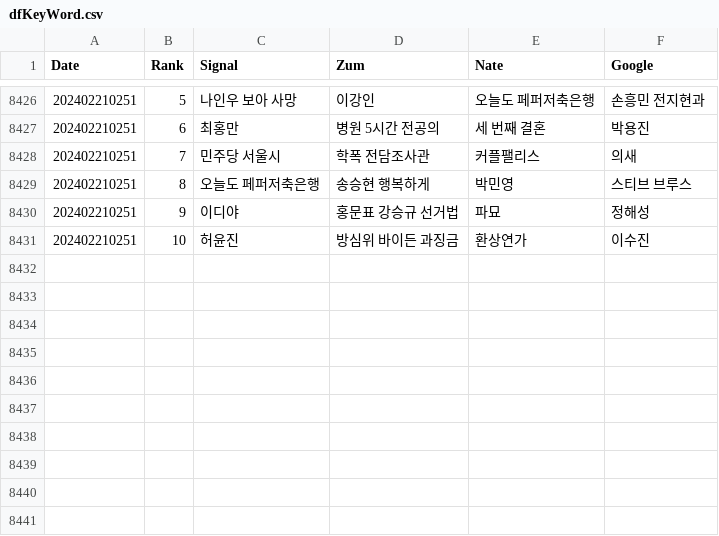
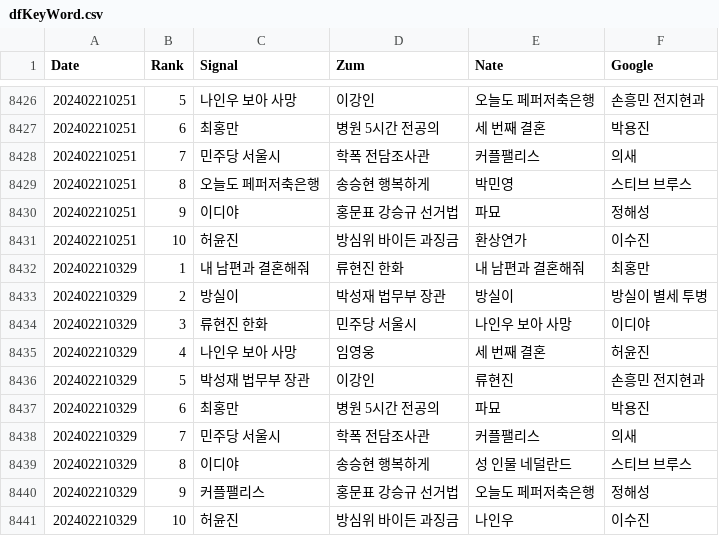
Before and after one commit to TrackerIssues/0301_TeleCollectData, a CSV file: dfKeyWord.csv, drawn as a sheet; only a part is shown, gaps mark what is left out; the diff names each change by its address in the sheet, - before the commit and + after, or states it on an @@ line.

Commit message:
Auto - Update data!

```diff
--- a/dfKeyWord.csv
+++ b/dfKeyWord.csv
+row 8432: 202402210329 | 1 | 내 남편과 결혼해줘 | 류현진 한화 | 내 남편과 결혼해줘 | 최홍만
+row 8433: 202402210329 | 2 | 방실이 | 박성재 법무부 장관 | 방실이 | 방실이 별세 투병
+row 8434: 202402210329 | 3 | 류현진 한화 | 민주당 서울시 | 나인우 보아 사망 | 이디야
+row 8435: 202402210329 | 4 | 나인우 보아 사망 | 임영웅 | 세 번째 결혼 | 허윤진
+row 8436: 202402210329 | 5 | 박성재 법무부 장관 | 이강인 | 류현진 | 손흥민 전지현과
+row 8437: 202402210329 | 6 | 최홍만 | 병원 5시간 전공의 | 파묘 | 박용진
+row 8438: 202402210329 | 7 | 민주당 서울시 | 학폭 전담조사관 | 커플팰리스 | 의새
+row 8439: 202402210329 | 8 | 이디야 | 송승현 행복하게 | 성 인물 네덜란드 | 스티브 브루스
+row 8440: 202402210329 | 9 | 커플팰리스 | 홍문표 강승규 선거법 | 오늘도 페퍼저축은행 | 정해성
+row 8441: 202402210329 | 10 | 허윤진 | 방심위 바이든 과징금 | 나인우 | 이수진
```
Also changed, not shown: dfMsg.csv.
